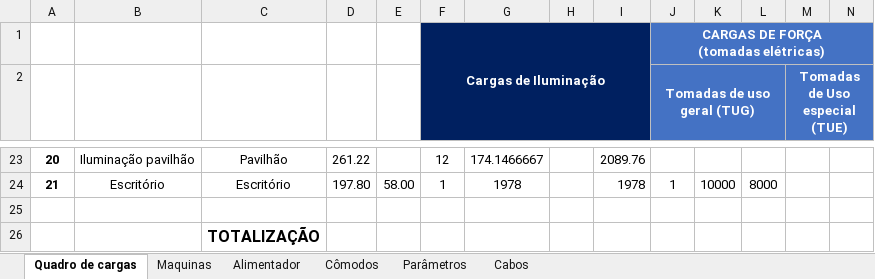
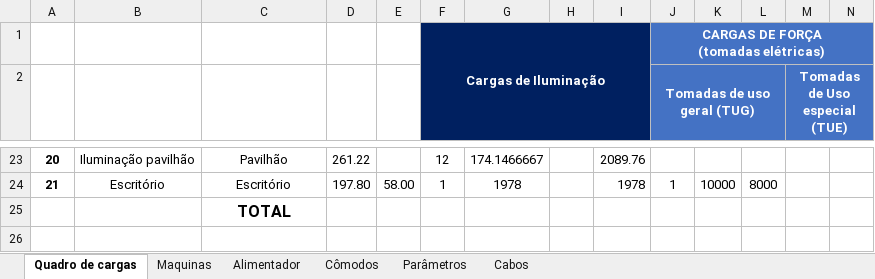
Before and after one commit to GiovaniCauzzi/UCS_Projeto_Instala-es_Industriais, an Excel workbook: Quadro de cargas - Maquinas.xlsx, sheet Quadro de cargas, drawn as a sheet; only a part is shown, gaps mark what is left out; values as stored, in another font and other column widths than the file's, no borders; removed rows and columns are numbered as before the commit, all else as after; rows hold the shown columns only; the diff names each change by its address in the sheet, - before the commit and + after, or states it on an @@ line.

```diff
--- a/Quadro de cargas - Maquinas.xlsx (sheet Quadro de cargas)
+++ b/Quadro de cargas - Maquinas.xlsx (sheet Quadro de cargas)
-row 25: (empty)
-C25: TOTALIZAÇÃO
+C25: TOTAL
```
Also changed, not shown: 9 other files.
